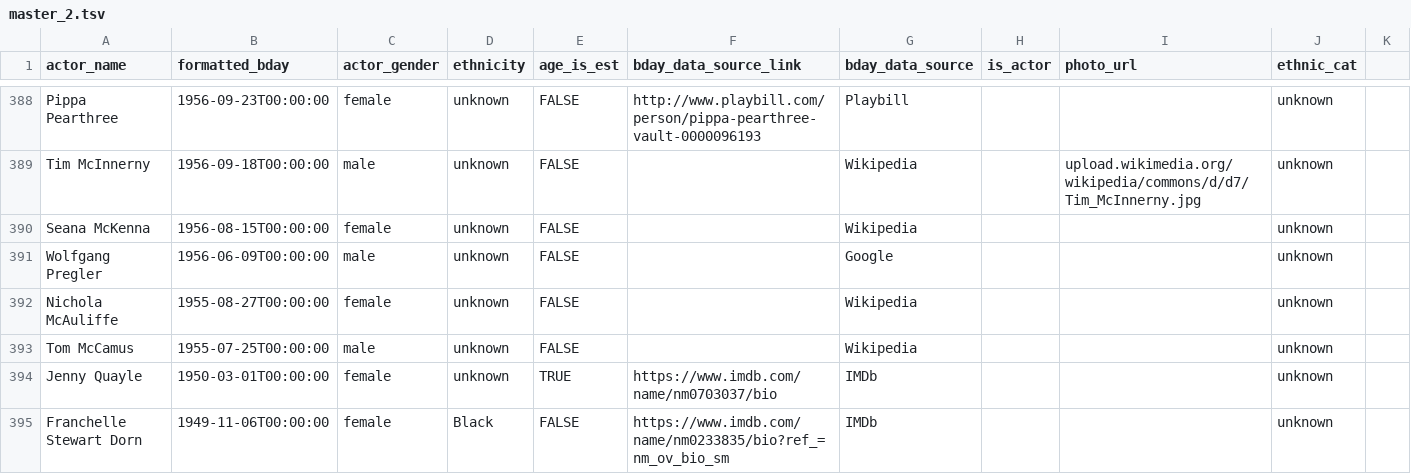
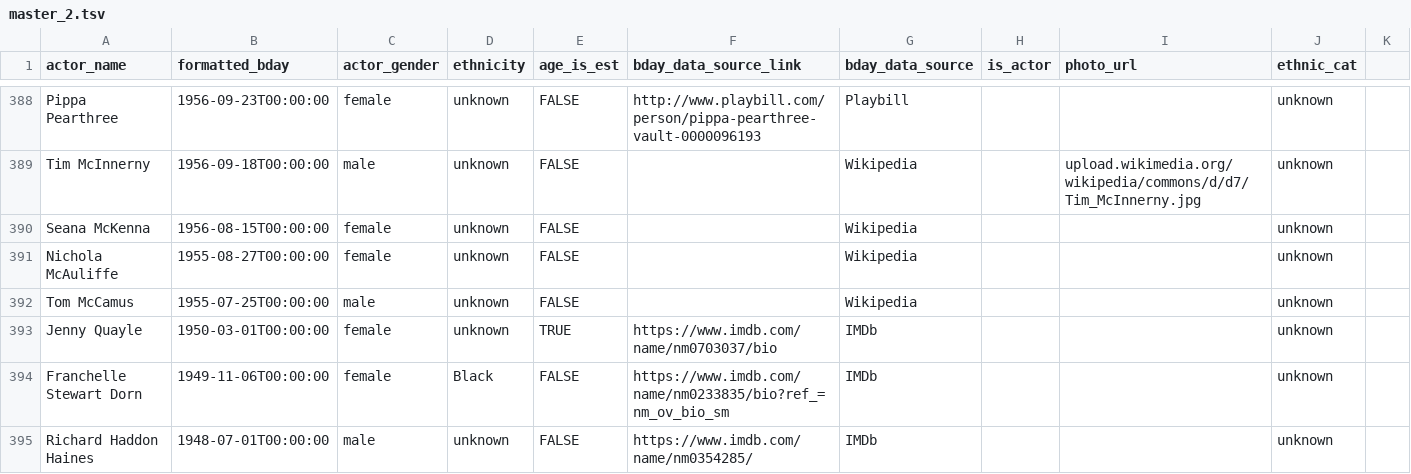
Before and after one commit to ewlin/shakespeare_production_data, a TSV file: data/master_2.tsv, drawn as a sheet; only a part is shown, gaps mark what is left out; the shorter side is filled out with more unchanged rows.

```diff
--- a/data/master_2.tsv
+++ b/data/master_2.tsv
@@ -390,3 +390,2 @@ Tim McInnerny	1956-09-18T00:00:00	male	unknown	FALSE		Wikipedia		upload.wikimedi
 Seana McKenna	1956-08-15T00:00:00	female	unknown	FALSE		Wikipedia			unknown
-Wolfgang Pregler	1956-06-09T00:00:00	male	unknown	FALSE		Google			unknown
 Nichola McAuliffe	1955-08-27T00:00:00	female	unknown	FALSE		Wikipedia			unknown
```
Also changed, not shown: data/master_1.tsv, 3 other files.
